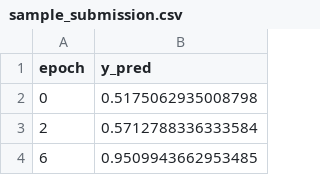
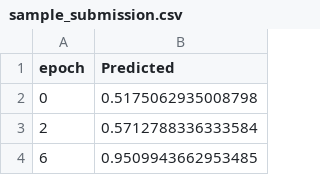
Before and after one commit to adasegroup/NEUROML2020, a CSV file: seminar1/sample_submission.csv, drawn as a sheet; only a part is shown.

```diff
--- a/seminar1/sample_submission.csv
+++ b/seminar1/sample_submission.csv
@@ -1,2 +1,2 @@
-epoch,y_pred
+epoch,Predicted
 0,0.5175062935008798
```
Also changed, not shown: 1 other file.
